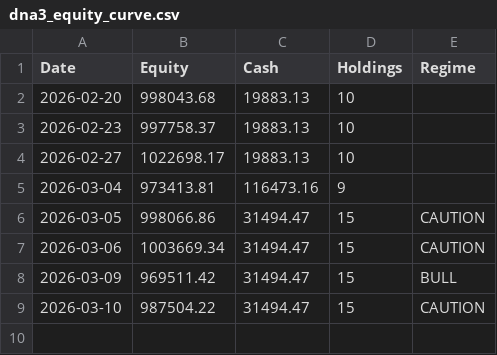
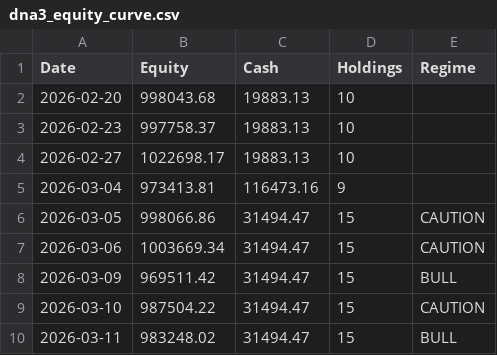
Before and after one commit to adi-git01/nifty-dashboard, a CSV file: data/dna3_equity_curve.csv, drawn as a sheet.

```diff
--- a/data/dna3_equity_curve.csv
+++ b/data/dna3_equity_curve.csv
@@ -9 +9,2 @@ Date,Equity,Cash,Holdings,Regime
 2026-03-10,987504.22,31494.47,15,CAUTION
+2026-03-11,983248.02,31494.47,15,BULL
```
Also changed, not shown: data/alerts_log.csv, data/sub_industry_rotation.csv, 4 other files.
